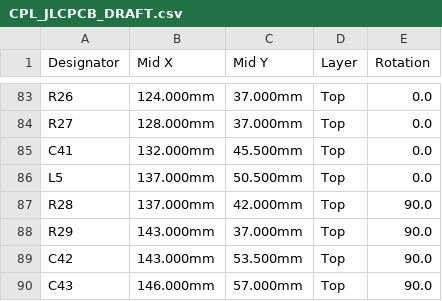
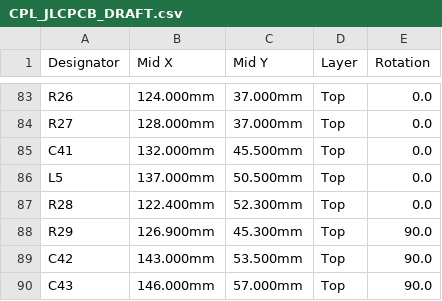
Before and after one commit to xuxian2102/autolock, a CSV file: hardware/production/assembly/CPL_JLCPCB_DRAFT.csv, drawn as a sheet; only a part is shown, gaps mark what is left out.

```diff
--- a/hardware/production/assembly/CPL_JLCPCB_DRAFT.csv
+++ b/hardware/production/assembly/CPL_JLCPCB_DRAFT.csv
@@ -86,4 +86,4 @@ C41,132.000mm,45.500mm,Top,0.0
 L5,137.000mm,50.500mm,Top,0.0
-R28,137.000mm,42.000mm,Top,90.0
-R29,143.000mm,37.000mm,Top,90.0
+R28,122.400mm,52.300mm,Top,0.0
+R29,126.900mm,45.300mm,Top,90.0
 C42,143.000mm,53.500mm,Top,90.0
```
Also changed, not shown: reports/PCB_CONNECTIVITY.csv, 53 other files.
